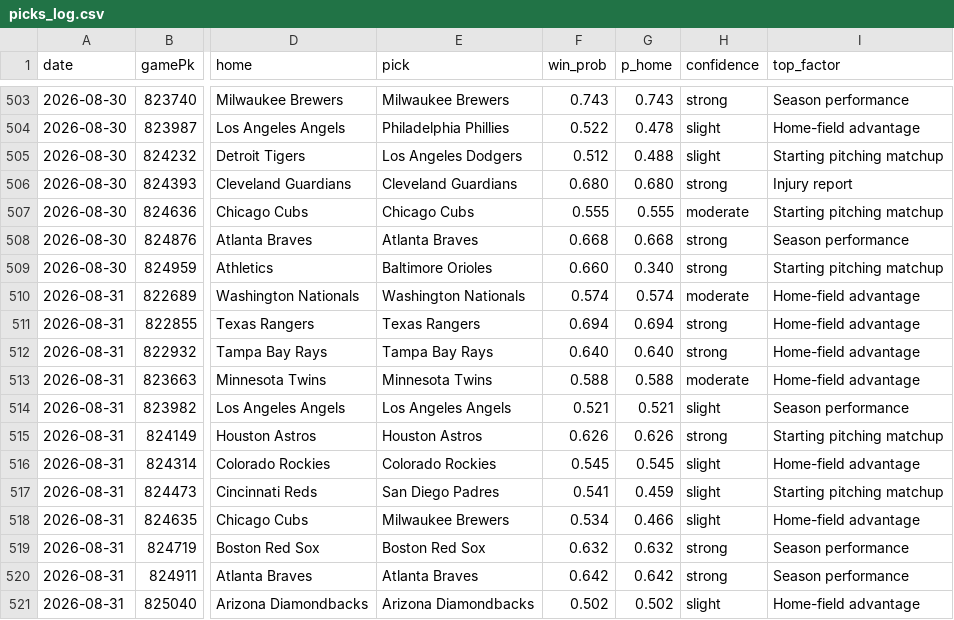
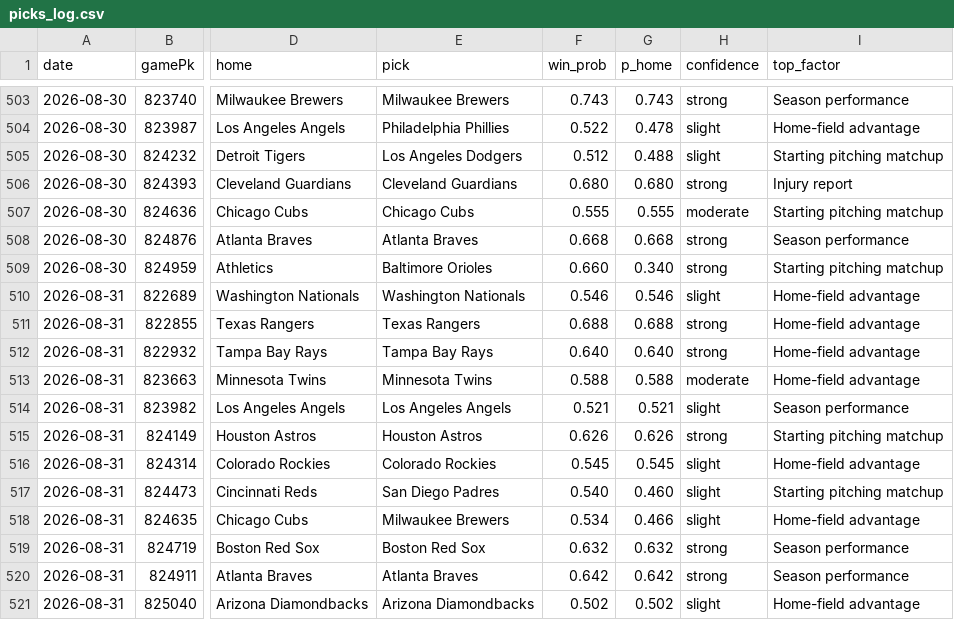
Before and after one commit to Holy23-pledge/mob-predictor, a CSV file: picks_log.csv, drawn as a sheet; only a part is shown, gaps mark what is left out; the diff names each change by its address in the sheet, - before the commit and + after, or states it on an @@ line.

Commit message:
Daily picks 2026-08-31

```diff
--- a/picks_log.csv
+++ b/picks_log.csv
-F510 (win_prob): 0.574
+F510 (win_prob): 0.546
-G510 (p_home): 0.574
+G510 (p_home): 0.546
-H510 (confidence): moderate
+H510 (confidence): slight
-F511 (win_prob): 0.694
+F511 (win_prob): 0.688
-G511 (p_home): 0.694
+G511 (p_home): 0.688
-F517 (win_prob): 0.541
+F517 (win_prob): 0.540
-G517 (p_home): 0.459
+G517 (p_home): 0.460
```
Also changed, not shown: 13 other files.
